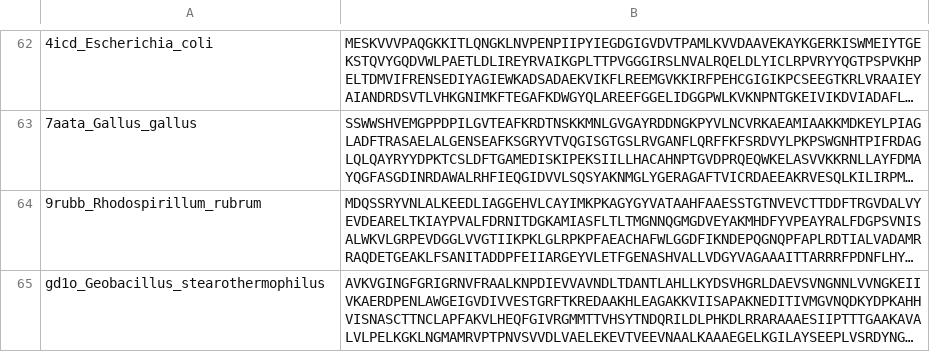
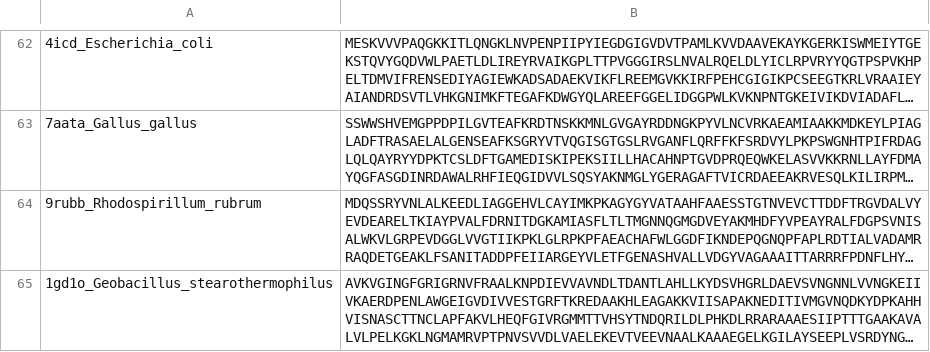
Before and after one commit to dppalit/SSE-driven-Alignment-Free-Method, a CSV file: 64_Primary.csv, drawn as a sheet; only a part is shown, gaps mark what is left out; long unchanged cells end in …; the diff names each change by its address in the sheet, - before the commit and + after, or states it on an @@ line.

Commit message:
Update 64_Primary.csv

```diff
--- a/64_Primary.csv
+++ b/64_Primary.csv
-A65: gd1o_Geobacillus_stearothermophilus
+A65: 1gd1o_Geobacillus_stearothermophilus
```
